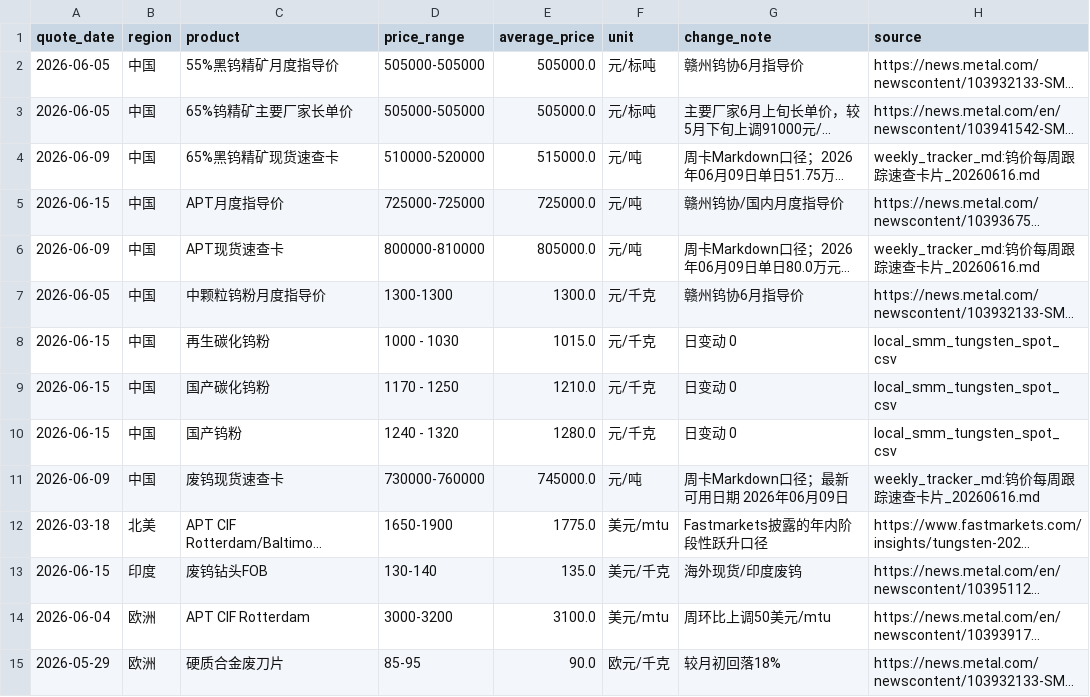
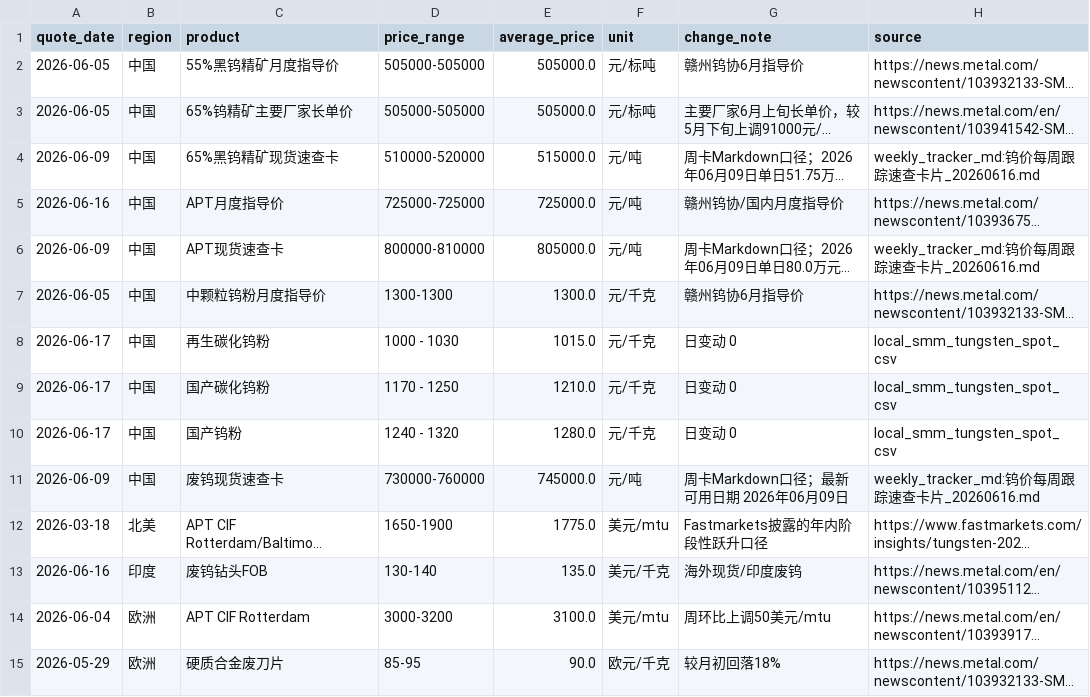
Before and after one commit to unclejeremy728/jeremy, a CSV file: tungsten/tungsten_regional_price_snapshot.csv, drawn as a sheet; only a part is shown; long unchanged cells end in …; the diff names each change by its address in the sheet, - before the commit and + after, or states it on an @@ line.

```diff
--- a/tungsten/tungsten_regional_price_snapshot.csv
+++ b/tungsten/tungsten_regional_price_snapshot.csv
-A5 (quote_date): 2026-06-15
+A5 (quote_date): 2026-06-16
-A8:A10 (quote_date): 2026-06-15
+A8:A10 (quote_date): 2026-06-17
-A13 (quote_date): 2026-06-15
+A13 (quote_date): 2026-06-16
```
Also changed, not shown: tungsten/tungsten_cross_market_spreads.csv, tungsten/tungsten_major_spreads.csv, 2 other files.
